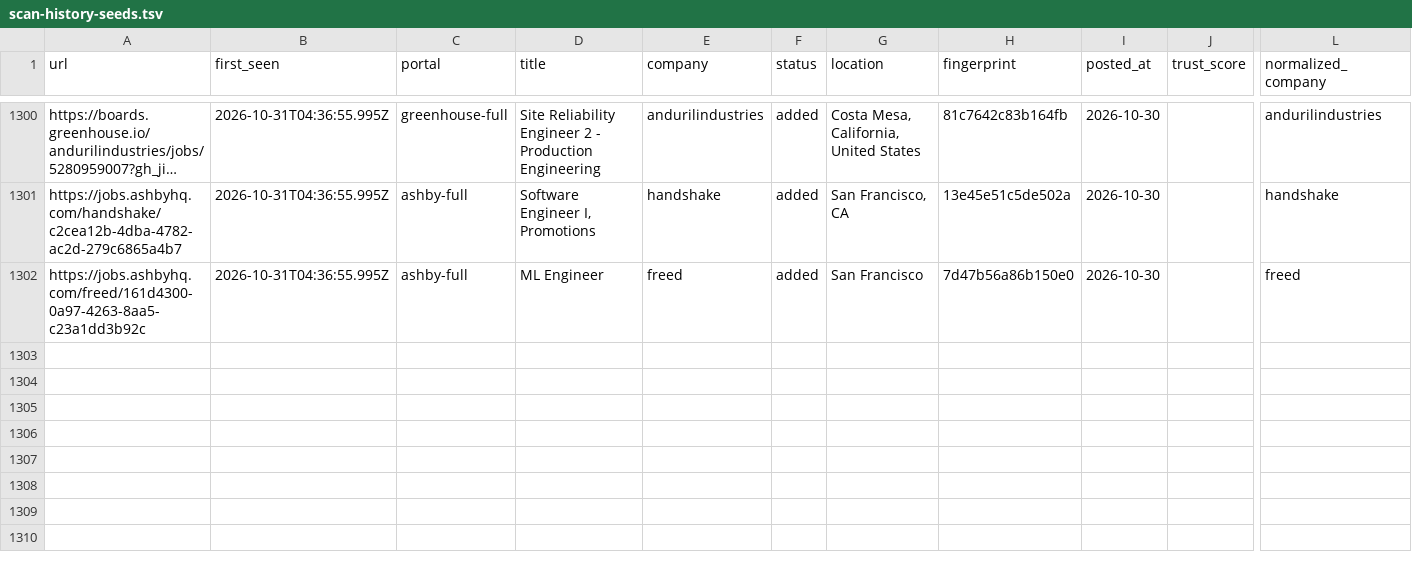
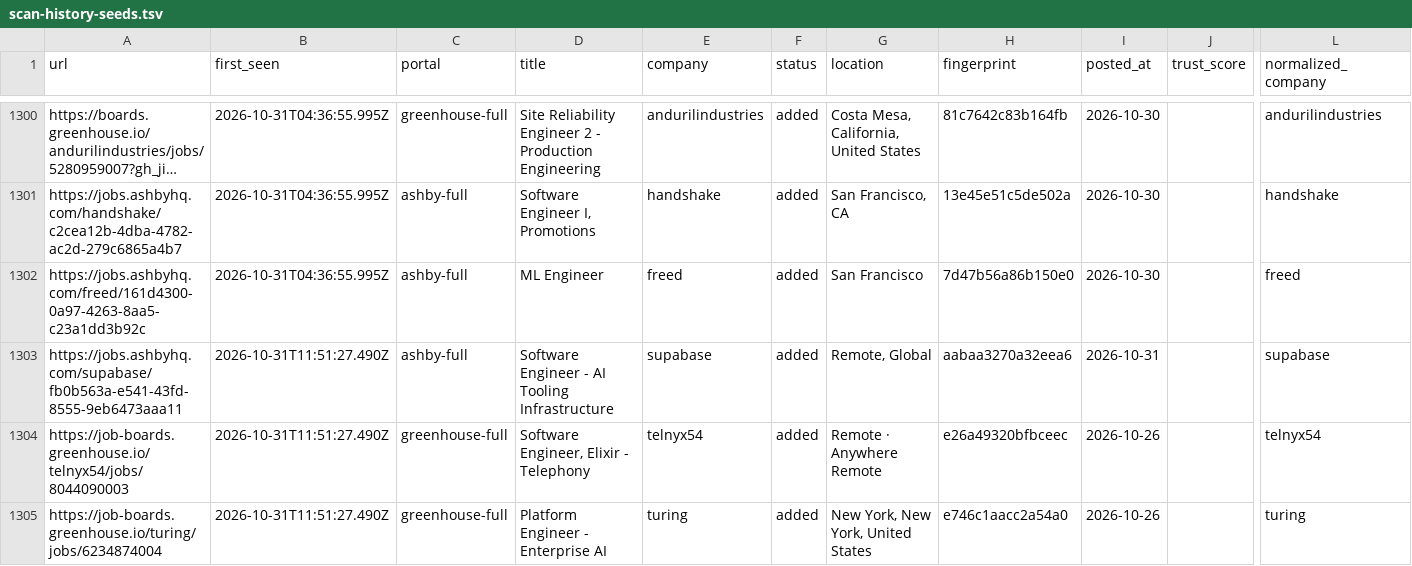
Before and after one commit to manavmalavia18/scoutgrid, a TSV file: data/scan-history-seeds.tsv, drawn as a sheet; only a part is shown, gaps mark what is left out; long unchanged cells end in …; rows hold the shown columns only; the diff names each change by its address in the sheet, - before the commit and + after, or states it on an @@ line.

```diff
--- a/data/scan-history-seeds.tsv
+++ b/data/scan-history-seeds.tsv
+row 1303: https://jobs.ashbyhq.com/supabase/fb0b563a-e541-43fd-8555-9eb6473aaa11 | 2026-10-31T11:51:27.490Z | ashby-full | Software Engineer - AI Tooling Infrastructure | supabase | added | Remote, Global | aabaa3270a32eea6 | 2026-10-31 |  | supabase
+row 1304: https://job-boards.greenhouse.io/telnyx54/jobs/8044090003 | 2026-10-31T11:51:27.490Z | greenhouse-full | Software Engineer, Elixir - Telephony | telnyx54 | added | Remote · Anywhere Remote | e26a49320bfbceec | 2026-10-26 |  | telnyx54
+row 1305: https://job-boards.greenhouse.io/turing/jobs/6234874004 | 2026-10-31T11:51:27.490Z | greenhouse-full | Platform Engineer - Enterprise AI | turing | added | New York, New York, United States | e746c1aacc2a54a0 | 2026-10-26 |  | turing
```
Also changed, not shown: 3 other files.
